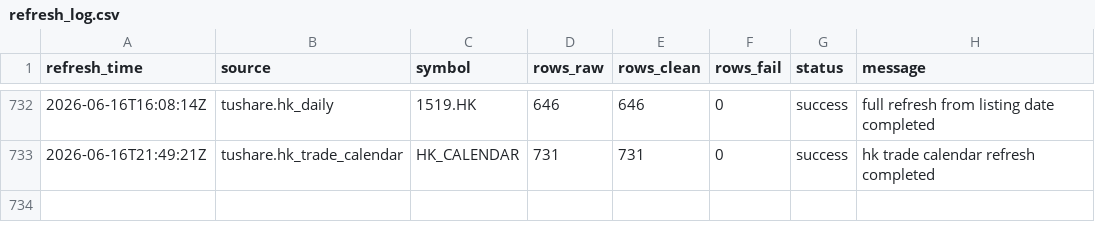
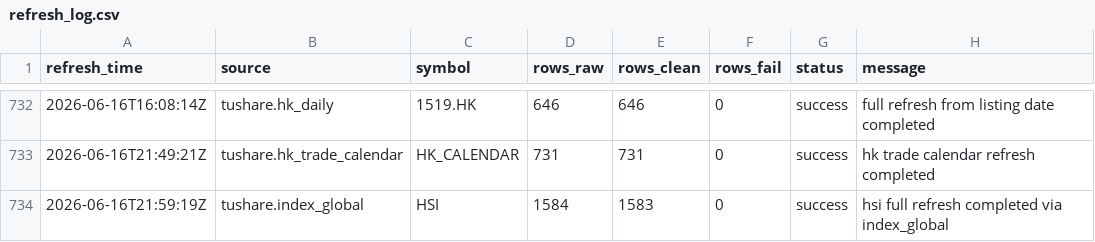
Before and after one commit to njedu2023-prog/JD-data, a CSV file: refresh_log/refresh_log.csv, drawn as a sheet; only a part is shown, gaps mark what is left out.

```diff
--- a/refresh_log/refresh_log.csv
+++ b/refresh_log/refresh_log.csv
@@ -733 +733,2 @@ refresh_time,source,symbol,rows_raw,rows_clean,rows_fail,status,message
 2026-06-16T21:49:21Z,tushare.hk_trade_calendar,HK_CALENDAR,731,731,0,success,hk trade calendar refresh completed
+2026-06-16T21:59:19Z,tushare.index_global,HSI,1584,1583,0,success,hsi full refresh completed via index_global
```
Also changed, not shown: data_clean/HSI/hsi_clean.csv, data_raw/HSI/hsi_raw.csv.
